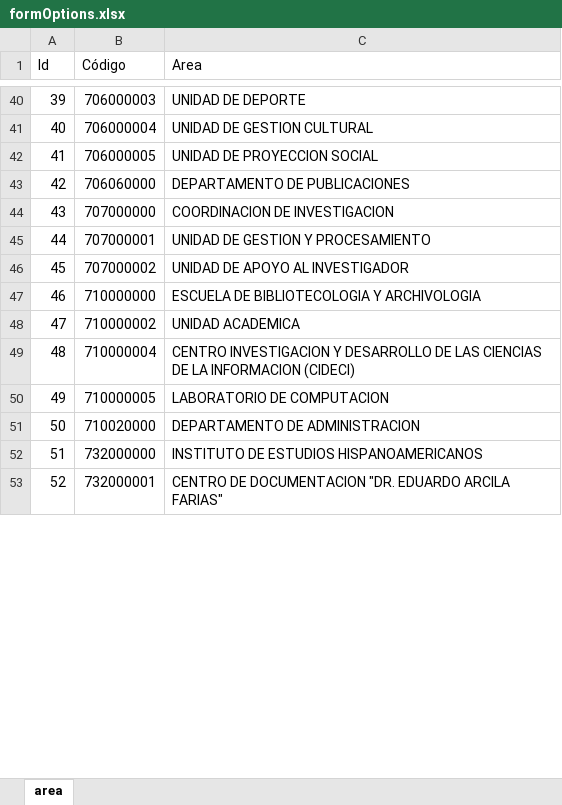
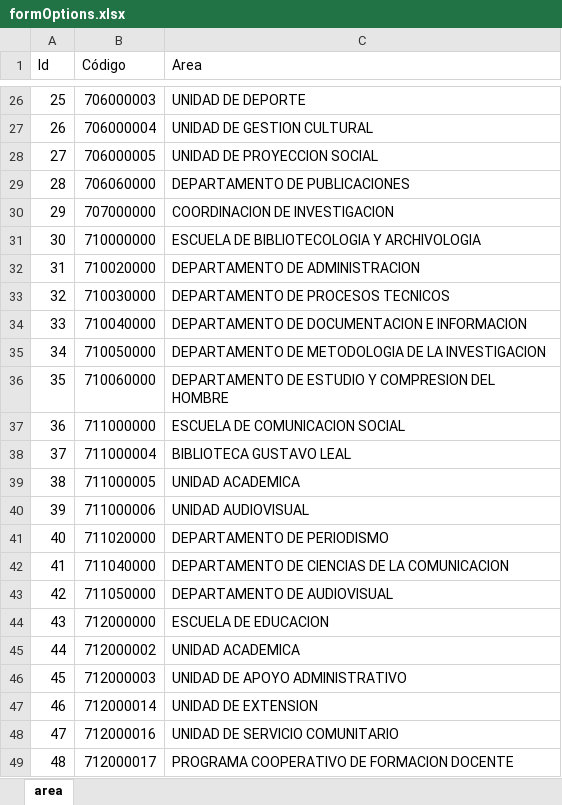
Before and after one commit to AnthonyLeguis/app-ucv-fhye, an Excel workbook: client/public/formOptions.xlsx, sheet area, drawn as a sheet; only a part is shown, gaps mark what is left out; the shorter side is filled out with more unchanged rows; values as stored, in another font and other column widths than the file's, no borders; removed rows and columns are numbered as before the commit, all else as after; the diff covers the shown part only; the diff names each change by its address in the sheet, - before the commit and + after, or states it on an @@ line.

```diff
--- a/client/public/formOptions.xlsx (sheet area)
+++ b/client/public/formOptions.xlsx (sheet area)
@@ column A (Id) renumbered between rows 18 and 116 @@
-row 45: 44 | 707000001 | UNIDAD DE GESTION Y PROCESAMIENTO
-row 46: 45 | 707000002 | UNIDAD DE APOYO AL INVESTIGADOR
-row 48: 47 | 710000002 | UNIDAD ACADEMICA
-row 49: 48 | 710000004 | CENTRO INVESTIGACION Y DESARROLLO DE LAS CIENCIAS DE LA INFORMACION (CIDECI)
-row 50: 49 | 710000005 | LABORATORIO DE COMPUTACION
+row 33: 32 | 710030000 | DEPARTAMENTO DE PROCESOS TECNICOS
+row 34: 33 | 710040000 | DEPARTAMENTO DE DOCUMENTACION E INFORMACION
+row 35: 34 | 710050000 | DEPARTAMENTO DE METODOLOGIA DE LA INVESTIGACION
+row 36: 35 | 710060000 | DEPARTAMENTO DE ESTUDIO Y COMPRESION DEL HOMBRE
+row 37: 36 | 711000000 | ESCUELA DE COMUNICACION SOCIAL
+row 38: 37 | 711000004 | BIBLIOTECA GUSTAVO LEAL
+row 39: 38 | 711000005 | UNIDAD ACADEMICA
+row 40: 39 | 711000006 | UNIDAD AUDIOVISUAL
+row 41: 40 | 711020000 | DEPARTAMENTO DE PERIODISMO
+row 42: 41 | 711040000 | DEPARTAMENTO DE CIENCIAS DE LA COMUNICACION
+row 43: 42 | 711050000 | DEPARTAMENTO DE AUDIOVISUAL
+row 44: 43 | 712000000 | ESCUELA DE EDUCACION
+row 45: 44 | 712000002 | UNIDAD ACADEMICA
+row 46: 45 | 712000003 | UNIDAD DE APOYO ADMINISTRATIVO
+row 47: 46 | 712000014 | UNIDAD DE EXTENSION
+row 48: 47 | 712000016 | UNIDAD DE SERVICIO COMUNITARIO
+row 49: 48 | 712000017 | PROGRAMA COOPERATIVO DE FORMACION DOCENTE
```
Also changed, not shown: 42 added rows and 32 removed rows elsewhere in this sheet, 8 other files.
